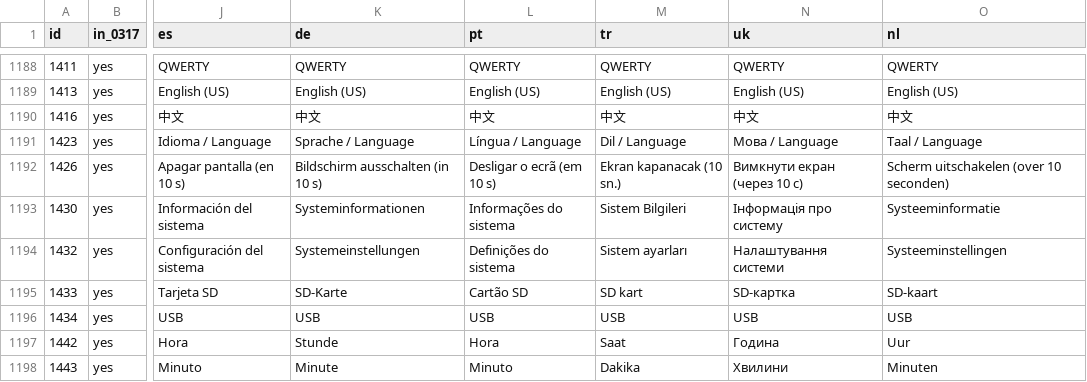
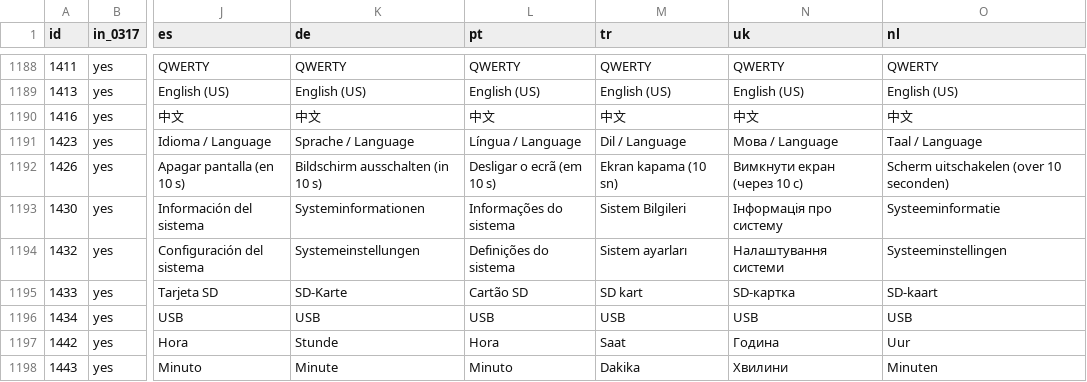
Before and after one commit to dniHze/desay-rcd330-android-auto, a CSV file: i18n/strings.csv, drawn as a sheet; only a part is shown, gaps mark what is left out; the diff covers the shown part only; the diff names each change by its address in the sheet, - before the commit and + after, or states it on an @@ line.

```diff
--- a/i18n/strings.csv
+++ b/i18n/strings.csv
-M1192 (tr): Ekran kapanacak (10 sn.)
+M1192 (tr): Ekran kapama (10 sn)
```
Also changed, not shown: 13 edited cells elsewhere in this file.
